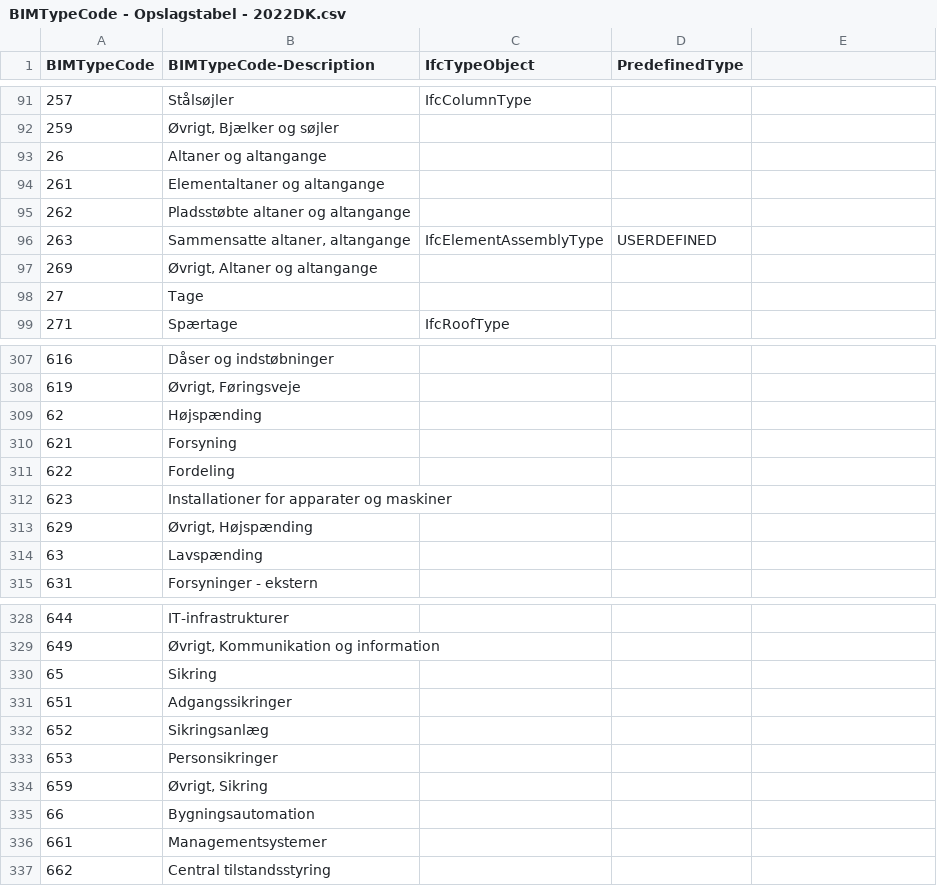
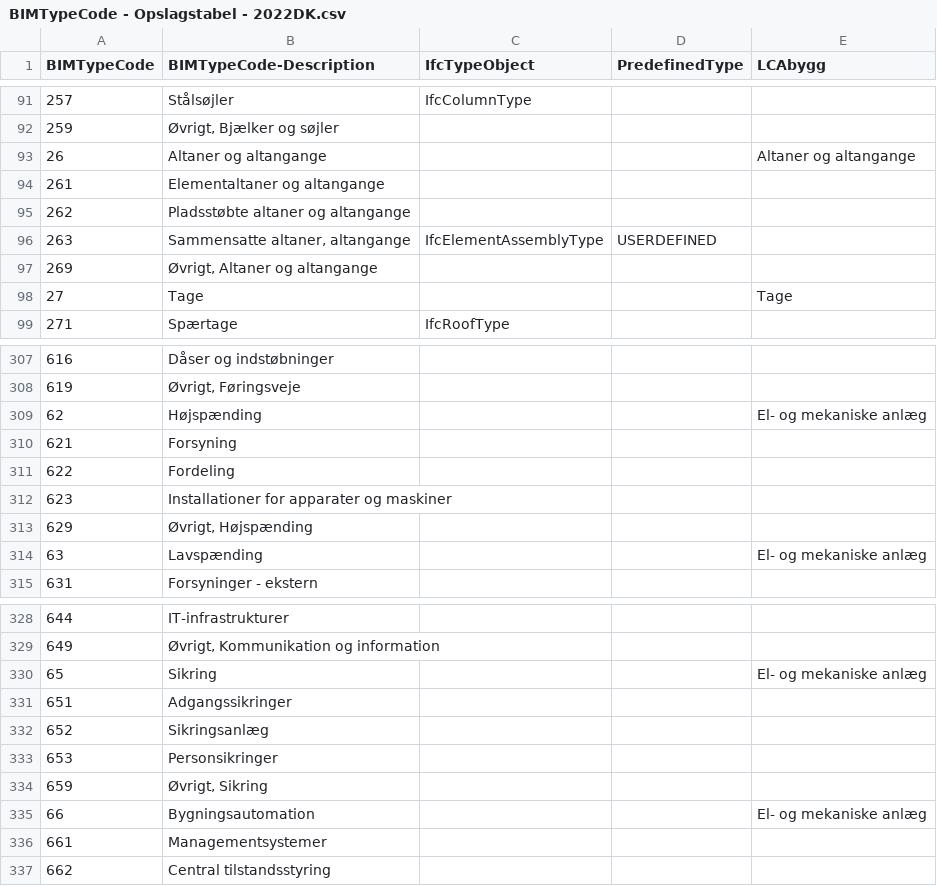
Before and after one commit to bimtypecode/bimtypecode, a CSV file: dk/BIMTypeCode - Opslagstabel - 2022DK.csv, drawn as a sheet; only a part is shown, gaps mark what is left out; the diff covers the shown part only.

Commit message:
Initital LCAbygg commit

```diff
--- a/dk/BIMTypeCode - Opslagstabel - 2022DK.csv
+++ b/dk/BIMTypeCode - Opslagstabel - 2022DK.csv
@@ -1 +1 @@
-BIMTypeCode,BIMTypeCode-Description,IfcTypeObject,PredefinedType
+BIMTypeCode,BIMTypeCode-Description,IfcTypeObject,PredefinedType,LCAbygg
@@ -93 +93 @@ BIMTypeCode,BIMTypeCode-Description,IfcTypeObject,PredefinedType
-26,Altaner og altangange,,
+26,Altaner og altangange,,,Altaner og altangange
@@ -98 +98 @@ BIMTypeCode,BIMTypeCode-Description,IfcTypeObject,PredefinedType
-27,Tage,,
+27,Tage,,,Tage
@@ -309 +309 @@ BIMTypeCode,BIMTypeCode-Description,IfcTypeObject,PredefinedType
-62,Højspænding,,
+62,Højspænding,,,El- og mekaniske anlæg
@@ -314 +314 @@ BIMTypeCode,BIMTypeCode-Description,IfcTypeObject,PredefinedType
-63,Lavspænding,,
+63,Lavspænding,,,El- og mekaniske anlæg
@@ -330 +330 @@ BIMTypeCode,BIMTypeCode-Description,IfcTypeObject,PredefinedType
-65,Sikring,,
+65,Sikring,,,El- og mekaniske anlæg
@@ -335 +335 @@ BIMTypeCode,BIMTypeCode-Description,IfcTypeObject,PredefinedType
-66,Bygningsautomation,,
+66,Bygningsautomation,,,El- og mekaniske anlæg
```
Also changed, not shown: 30 edited cells elsewhere in this file.
